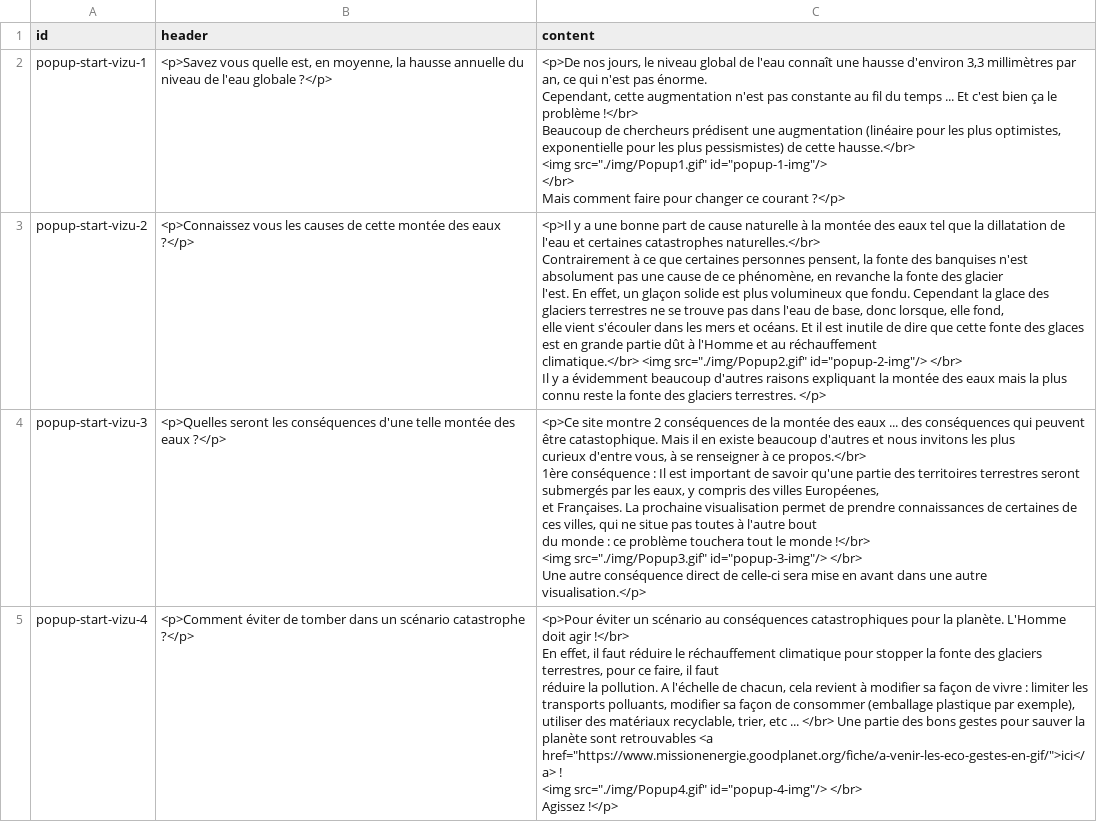
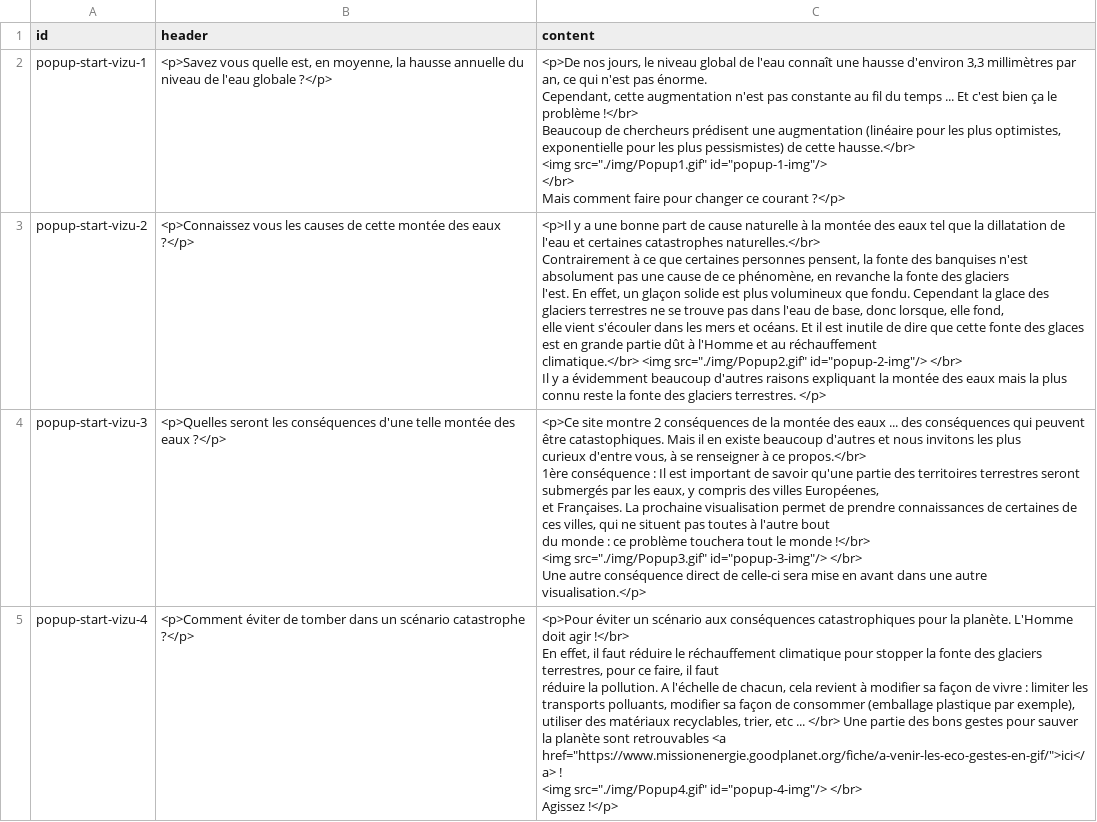
Before and after one commit to zaap38/DataViz_Water_Levels, a CSV file: db/ContentPopup.csv, drawn as a sheet; only a part is shown; the diff covers the shown part only.

Commit message:
Correction fautes

```diff
--- a/db/ContentPopup.csv
+++ b/db/ContentPopup.csv
@@ -10,26 +10,26 @@ popup-start-vizu-1;<p>Savez vous quelle est, en moyenne, la hausse annuelle du n
 						Mais comment faire pour changer ce courant ?</p>"
-popup-start-vizu-2;<p>Connaissez vous les causes de cette montée des eaux ?</p>;"<p>Il y a une bonne part de cause naturelle à la montée des eaux tel que la dillatation de l'eau et certaines catastrophes naturelles.</br>
-Contrairement à ce que certaines personnes pensent, la fonte des banquises n'est absolument pas une cause de ce phénomène, en revanche la fonte des glacier
-l'est. En effet, un glaçon solide est plus volumineux que fondu. Cependant la glace des glaciers terrestres ne se trouve pas dans l'eau de base, donc lorsque, elle fond,
-elle vient s'écouler dans les mers et océans. Et il est inutile de dire que cette fonte des glaces est en grande partie dût à l'Homme et au réchauffement
-climatique.</br> <img src=""./img/Popup2.gif"" id=""popup-2-img""/> </br>
-
-Il y a évidemment beaucoup d'autres raisons expliquant la montée des eaux mais la plus connu reste la fonte des glaciers terrestres. </p>"
-popup-start-vizu-3;<p>Quelles seront les conséquences d'une telle montée des eaux ?</p>;"<p>Ce site montre 2 conséquences de la montée des eaux ... des conséquences qui peuvent être catastophique. Mais il en existe beaucoup d'autres et nous invitons les plus
-curieux d'entre vous, à se renseigner à ce propos.</br>
-
-1ère conséquence : Il est important de savoir qu'une partie des territoires terrestres seront submergés par les eaux, y compris des villes Européenes,
-et Françaises. La prochaine visualisation permet de prendre connaissances de certaines de ces villes, qui ne situe pas toutes à l'autre bout
-du monde : ce problème touchera tout le monde !</br>
-
-<img src=""./img/Popup3.gif"" id=""popup-3-img""/> </br>
-
-Une autre conséquence direct de celle-ci sera mise en avant dans une autre visualisation.</p>"
-popup-start-vizu-4;<p>Comment éviter de tomber dans un scénario catastrophe ?</p>;"<p>Pour éviter un scénario au conséquences catastrophiques pour la planète. L'Homme doit agir !</br>
-En effet, il faut réduire le réchauffement climatique pour stopper la fonte des glaciers terrestres, pour ce faire, il faut
-réduire la pollution. A l'échelle de chacun, cela revient à modifier sa façon de vivre : limiter les transports polluants, modifier sa façon de consommer (emballage plastique par exemple),
-utiliser des matériaux recyclable, trier, etc ... </br> Une partie des bons gestes pour sauver la planète sont retrouvables <a href=""https://www.missionenergie.goodplanet.org/fiche/a-venir-les-eco-gestes-en-gif/"">ici</a> !
-
-<img src=""./img/Popup4.gif"" id=""popup-4-img""/> </br>
-
-Agissez !</p>"
+popup-start-vizu-2;<p>Connaissez vous les causes de cette montée des eaux ?</p>;"<p>Il y a une bonne part de cause naturelle à la montée des eaux tel que la dillatation de l'eau et certaines catastrophes naturelles.</br>
+Contrairement à ce que certaines personnes pensent, la fonte des banquises n'est absolument pas une cause de ce phénomène, en revanche la fonte des glaciers
+l'est. En effet, un glaçon solide est plus volumineux que fondu. Cependant la glace des glaciers terrestres ne se trouve pas dans l'eau de base, donc lorsque, elle fond,
+elle vient s'écouler dans les mers et océans. Et il est inutile de dire que cette fonte des glaces est en grande partie dût à l'Homme et au réchauffement
+climatique.</br> <img src=""./img/Popup2.gif"" id=""popup-2-img""/> </br>
+
+Il y a évidemment beaucoup d'autres raisons expliquant la montée des eaux mais la plus connu reste la fonte des glaciers terrestres. </p>"
+popup-start-vizu-3;<p>Quelles seront les conséquences d'une telle montée des eaux ?</p>;"<p>Ce site montre 2 conséquences de la montée des eaux ... des conséquences qui peuvent être catastophiques. Mais il en existe beaucoup d'autres et nous invitons les plus
+curieux d'entre vous, à se renseigner à ce propos.</br>
+
+1ère conséquence : Il est important de savoir qu'une partie des territoires terrestres seront submergés par les eaux, y compris des villes Européenes,
+et Françaises. La prochaine visualisation permet de prendre connaissances de certaines de ces villes, qui ne situent pas toutes à l'autre bout
+du monde : ce problème touchera tout le monde !</br>
+
+<img src=""./img/Popup3.gif"" id=""popup-3-img""/> </br>
+
+Une autre conséquence direct de celle-ci sera mise en avant dans une autre visualisation.</p>"
+popup-start-vizu-4;<p>Comment éviter de tomber dans un scénario catastrophe ?</p>;"<p>Pour éviter un scénario aux conséquences catastrophiques pour la planète. L'Homme doit agir !</br>
+En effet, il faut réduire le réchauffement climatique pour stopper la fonte des glaciers terrestres, pour ce faire, il faut
+réduire la pollution. A l'échelle de chacun, cela revient à modifier sa façon de vivre : limiter les transports polluants, modifier sa façon de consommer (emballage plastique par exemple),
+utiliser des matériaux recyclables, trier, etc ... </br> Une partie des bons gestes pour sauver la planète sont retrouvables <a href=""https://www.missionenergie.goodplanet.org/fiche/a-venir-les-eco-gestes-en-gif/"">ici</a> !
+
+<img src=""./img/Popup4.gif"" id=""popup-4-img""/> </br>
+
+Agissez !</p>"
```
Also changed, not shown: 2 edited cells elsewhere in this file.
